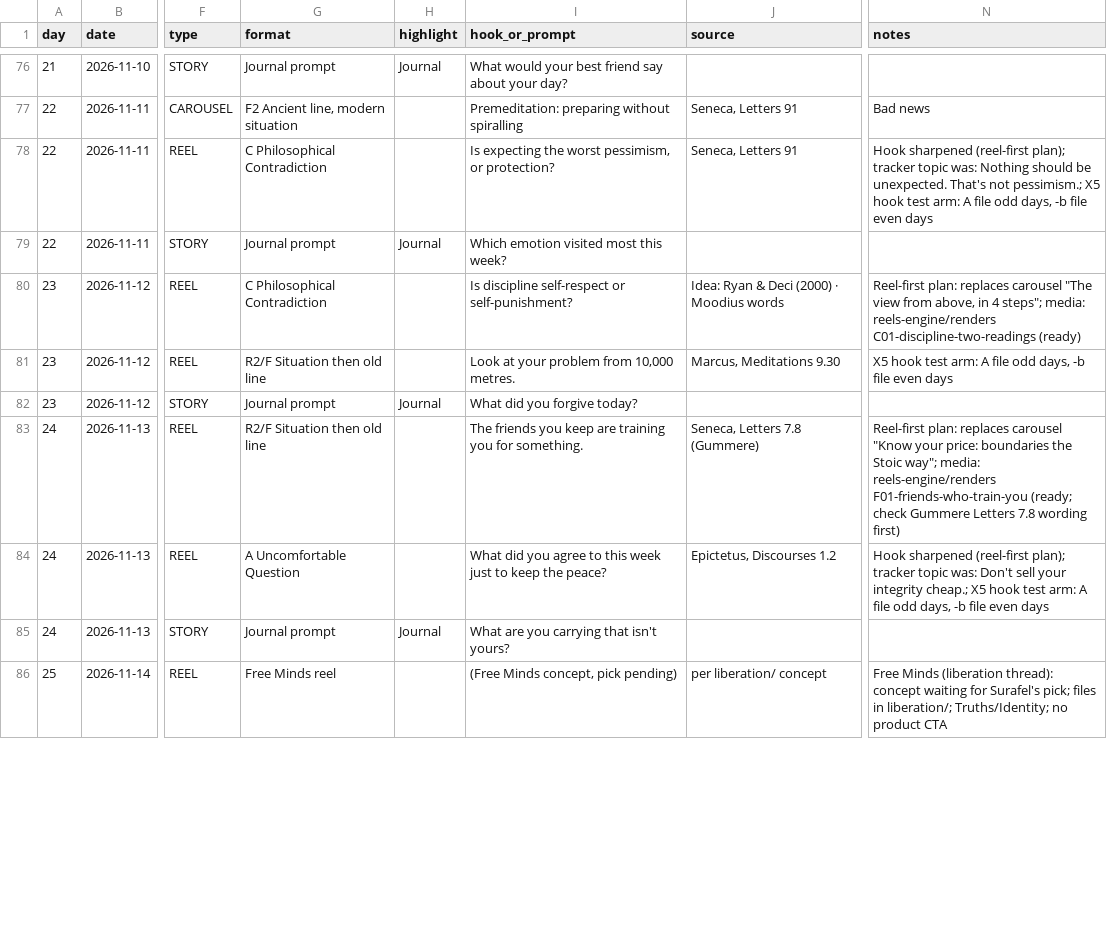
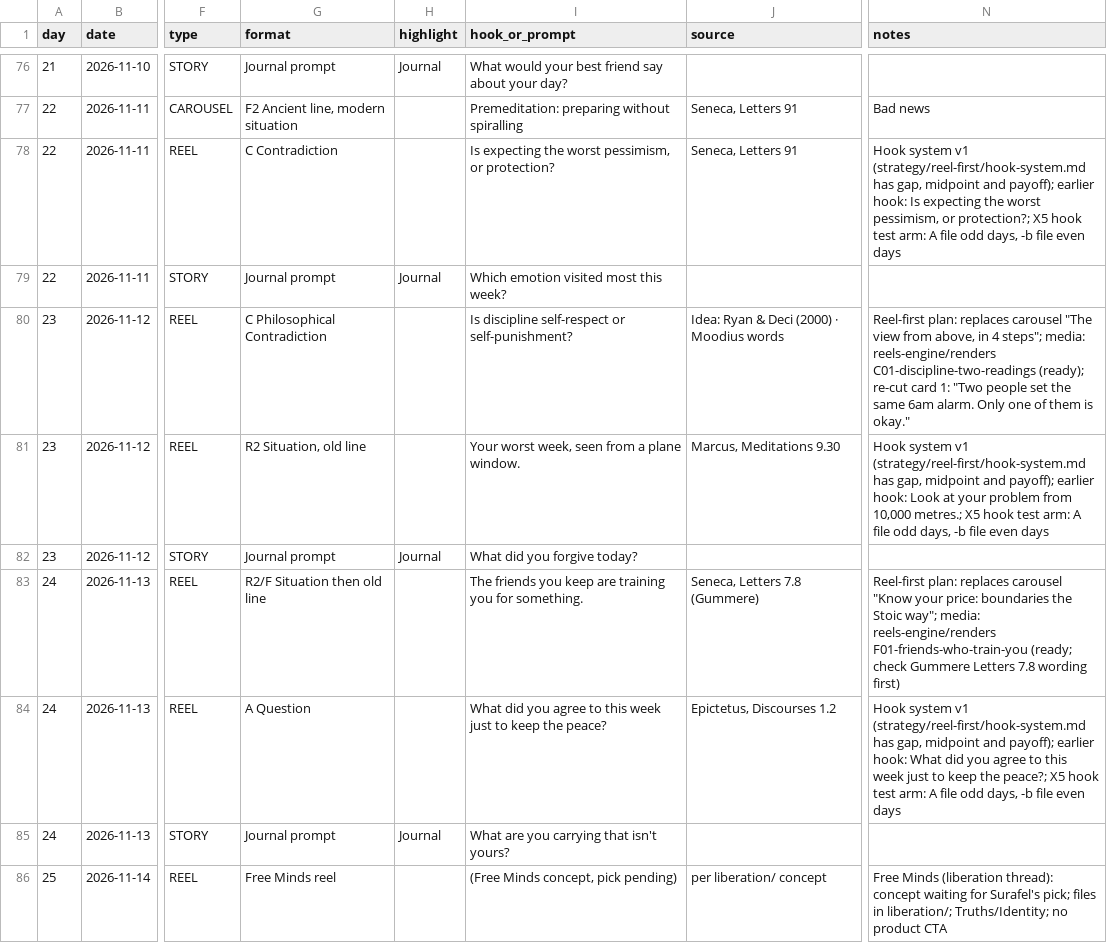
Before and after one commit to bobmarleyrafa1999-lab/media, a CSV file: moodius-aurelius/strategy/reel-first/calendar-30-day-tracker-reel-first.csv, drawn as a sheet; only a part is shown, gaps mark what is left out; the diff covers the shown part only; the diff names each change by its address in the sheet, - before the commit and + after, or states it on an @@ line.

```diff
--- a/moodius-aurelius/strategy/reel-first/calendar-30-day-tracker-reel-first.csv
+++ b/moodius-aurelius/strategy/reel-first/calendar-30-day-tracker-reel-first.csv
-G78 (format): C Philosophical Contradiction
+G78 (format): C Contradiction
-N78 (notes): Hook sharpened (reel-first plan); tracker topic was: Nothing should be unexpected. That's not pessimism.; X5 hook…
+N78 (notes): Hook system v1 (strategy/reel-first/hook-system.md has gap, midpoint and payoff); earlier hook: Is expecting the worst pessimism, or protection?; X5 hook…
-N80 (notes): …reels-engine/renders C01-discipline-two-readings (ready)
+N80 (notes): …reels-engine/renders C01-discipline-two-readings (ready); re-cut card 1: "Two people set the same 6am alarm. Only one of them is okay."
-G81 (format): R2/F Situation then old line
+G81 (format): R2 Situation, old line
-I81 (hook_or_prompt): Look at your problem from 10,000 metres.
+I81 (hook_or_prompt): Your worst week, seen from a plane window.
-N81 (notes): X5 hook…
+N81 (notes): Hook system v1 (strategy/reel-first/hook-system.md has gap, midpoint and payoff); earlier hook: Look at your problem from 10,000 metres.; X5 hook…
-G84 (format): A Uncomfortable Question
+G84 (format): A Question
-N84 (notes): Hook sharpened (reel-first plan); tracker topic was: Don't sell your integrity cheap.; X5 hook…
+N84 (notes): Hook system v1 (strategy/reel-first/hook-system.md has gap, midpoint and payoff); earlier hook: What did you agree to this week just to keep the peace?; X5 hook…
```
Also changed, not shown: 42 edited cells elsewhere in this file, 1 other file.
